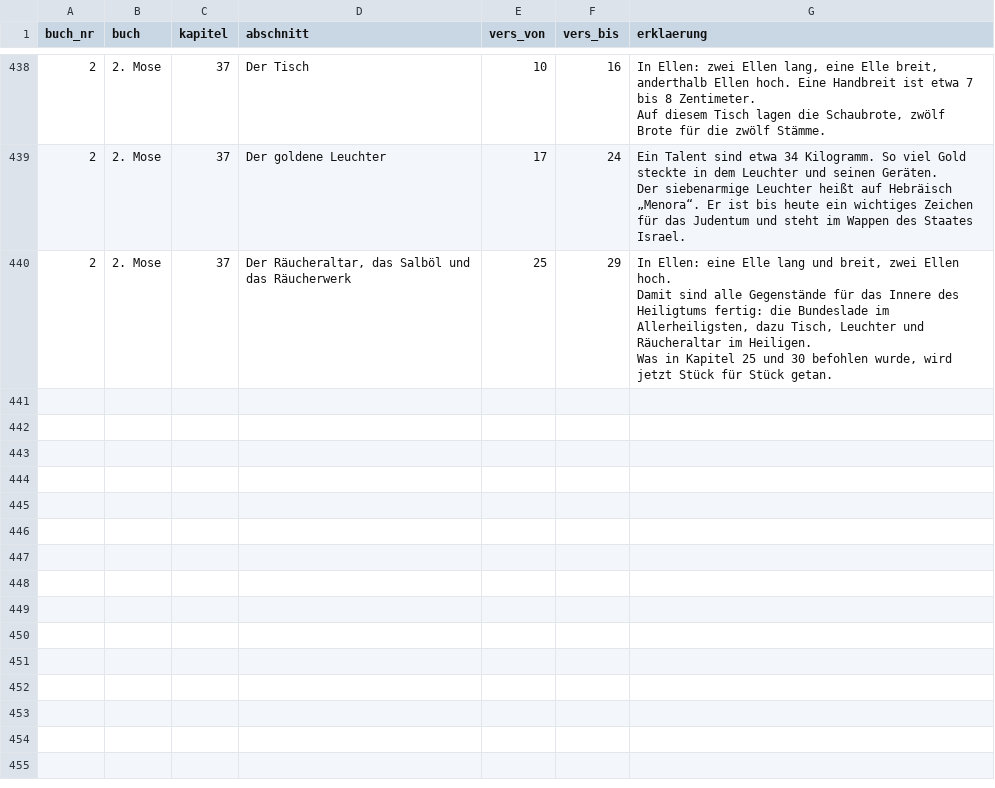
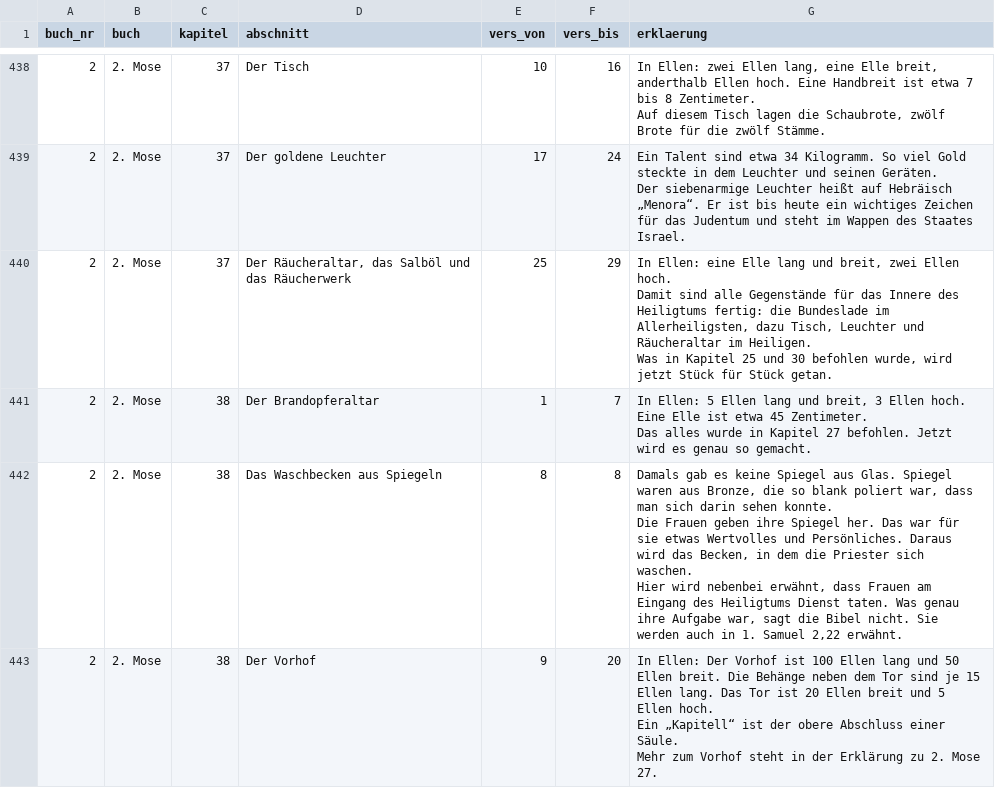
Before and after one commit to andidaboss-ai/Bibel, a CSV file: ausgabe/erklaerungen.csv, drawn as a sheet; only a part is shown, gaps mark what is left out; ↵ is a line break in a cell; the diff covers the shown part only; the diff names each change by its address in the sheet, - before the commit and + after, or states it on an @@ line.

```diff
--- a/ausgabe/erklaerungen.csv
+++ b/ausgabe/erklaerungen.csv
+row 441: 2 | 2. Mose | 38 | Der Brandopferaltar | 1 | 7 | In Ellen: 5 Ellen lang und breit, 3 Ellen hoch. Eine Elle ist etwa 45 Zentimeter. ↵ Das alles wurde in Kapitel 27 befohlen. Jetzt wird es genau so gemacht.
+row 442: 2 | 2. Mose | 38 | Das Waschbecken aus Spiegeln | 8 | 8 | Damals gab es keine Spiegel aus Glas. Spiegel waren aus Bronze, die so blank poliert war, dass man sich darin sehen konnte. ↵ Die Frauen geben ihre Spiegel her. Das war für sie etwas Wertvolles und Persönliches. Daraus wird das Becken, in dem die Priester sich waschen. ↵ Hier wird nebenbei erwähnt, dass Frauen am Eingang des Heiligtums Dienst taten. Was genau ihre Aufgabe war, sagt die Bibel nicht. Sie werden auch in 1. Samuel 2,22 erwähnt.
+row 443: 2 | 2. Mose | 38 | Der Vorhof | 9 | 20 | In Ellen: Der Vorhof ist 100 Ellen lang und 50 Ellen breit. Die Behänge neben dem Tor sind je 15 Ellen lang. Das Tor ist 20 Ellen breit und 5 Ellen hoch. ↵ Ein „Kapitell“ ist der obere Abschluss einer Säule. ↵ Mehr zum Vorhof steht in der Erklärung zu 2. Mose 27.
```
Also changed, not shown: 9 added rows elsewhere in this file, 8 other files.
